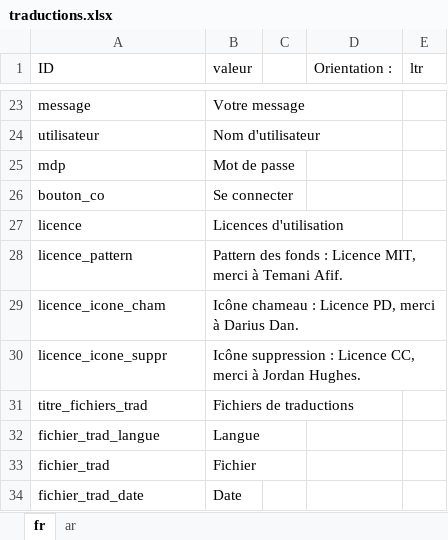
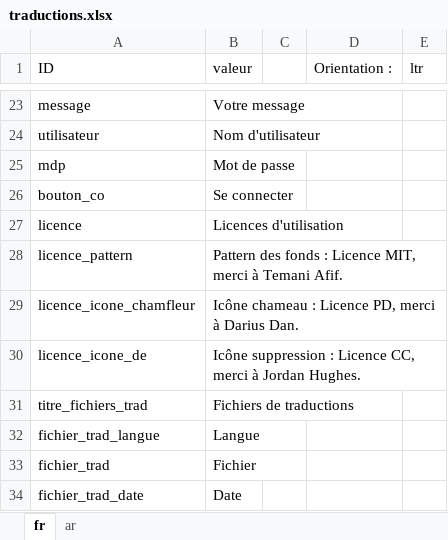
Before and after one commit to Jerem-dY/Makki, an Excel workbook: traductions/traductions.xlsx, sheet fr, drawn as a sheet; only a part is shown, gaps mark what is left out; values as stored, in another font and other column widths than the file's, no borders; table styles not drawn; the diff names each change by its address in the sheet, - before the commit and + after, or states it on an @@ line.

Commit message:
remis licence

```diff
--- a/traductions/traductions.xlsx (sheet fr)
+++ b/traductions/traductions.xlsx (sheet fr)
-A29 (ID): licence_icone_cham
+A29 (ID): licence_icone_chamfleur
-A30 (ID): licence_icone_suppr
+A30 (ID): licence_icone_de
```
Also changed, not shown: sheet ar, 1 other file.
